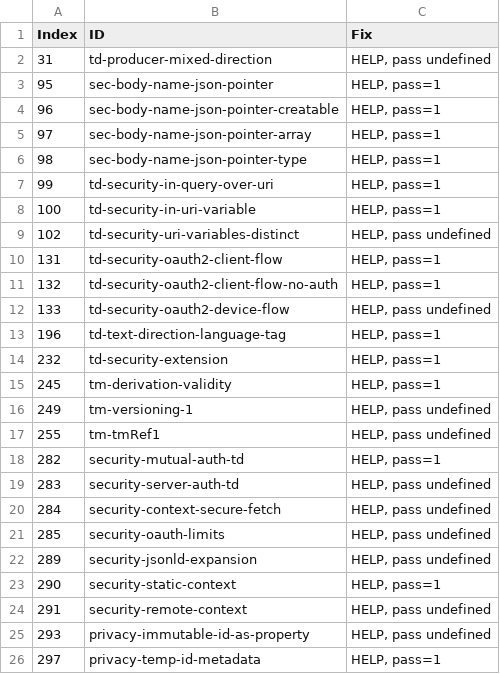
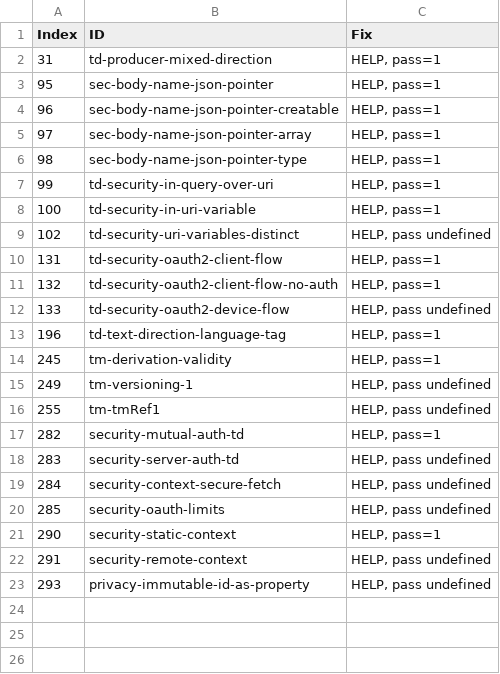
Before and after one commit to w3c/wot-thing-description, a CSV file: testing/atrisk.csv, drawn as a sheet.

```diff
--- a/testing/atrisk.csv
+++ b/testing/atrisk.csv
@@ -1,3 +1,3 @@
 "Index","ID","Fix"
-31,"td-producer-mixed-direction","HELP, pass undefined"
+31,"td-producer-mixed-direction","HELP, pass=1"
 95,"sec-body-name-json-pointer","HELP, pass=1"
@@ -13,3 +13,2 @@
 196,"td-text-direction-language-tag","HELP, pass=1"
-232,"td-security-extension","HELP, pass=1"
 245,"tm-derivation-validity","HELP, pass=1"
@@ -21,3 +20,2 @@
 285,"security-oauth-limits","HELP, pass undefined"
-289,"security-jsonld-expansion","HELP, pass undefined"
 290,"security-static-context","HELP, pass=1"
@@ -25,2 +23 @@
 293,"privacy-immutable-id-as-property","HELP, pass undefined"
-297,"privacy-temp-id-metadata","HELP, pass=1"
```
Also changed, not shown: testing/inputs/atrisk.csv, testing/inputs/results/SmartThings.csv, 12 other files.
